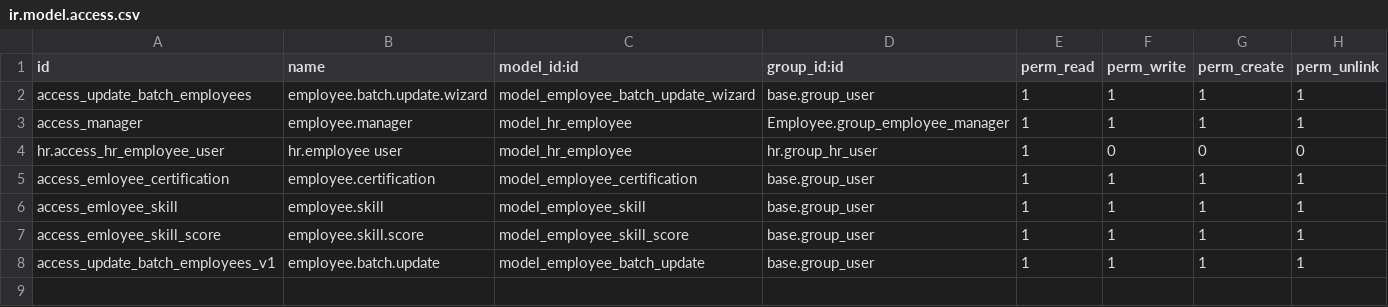
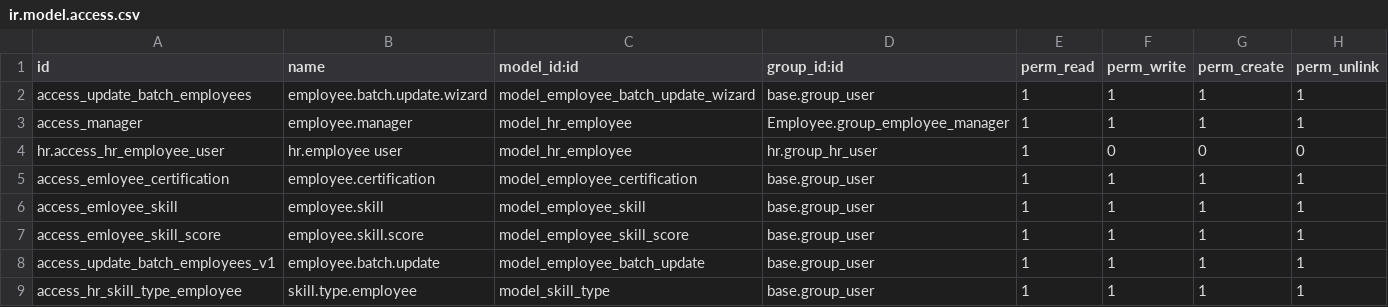
Before and after one commit to PerryTheShark/Employee, a CSV file: security/ir.model.access.csv, drawn as a sheet.

Commit message:
update change skill to certification

```diff
--- a/security/ir.model.access.csv
+++ b/security/ir.model.access.csv
@@ -8 +8,2 @@ access_emloyee_skill_score,employee.skill.score,model_employee_skill_score,base.
 access_update_batch_employees_v1,employee.batch.update,model_employee_batch_update,base.group_user,1,1,1,1
+access_hr_skill_type_employee,skill.type.employee,model_skill_type,base.group_user,1,1,1,1
```
Also changed, not shown: 13 other files.
